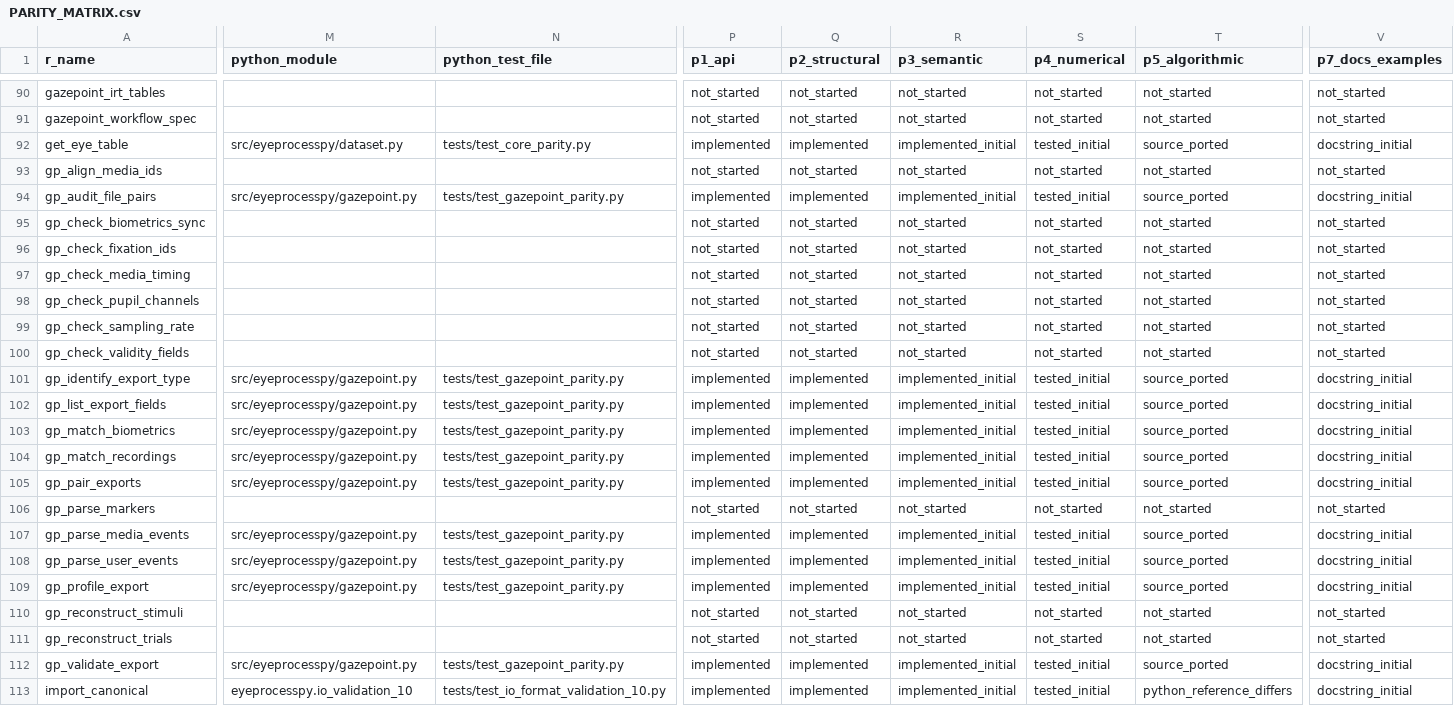
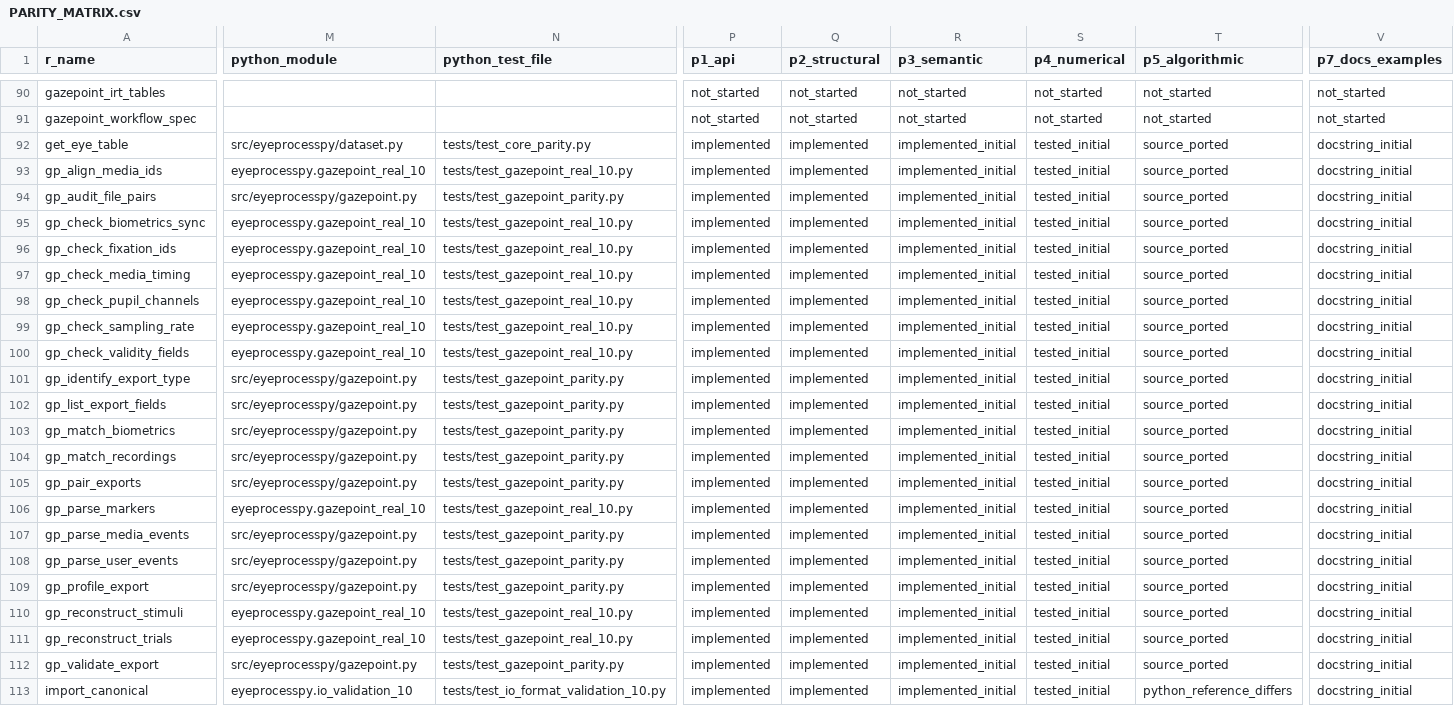
Before and after one commit to stefanosbalaskas/eyeprocesspy, a CSV file: parity/PARITY_MATRIX.csv, drawn as a sheet; only a part is shown, gaps mark what is left out; the diff covers the shown part only; the diff names each change by its address in the sheet, - before the commit and + after, or states it on an @@ line.

Commit message:
feat: close Gazepoint real-export and QC APIs

```diff
--- a/parity/PARITY_MATRIX.csv
+++ b/parity/PARITY_MATRIX.csv
-M93 (python_module): (empty)
+M93 (python_module): eyeprocesspy.gazepoint_real_10
-N93 (python_test_file): (empty)
+N93 (python_test_file): tests/test_gazepoint_real_10.py
-P93 (p1_api): not_started
+P93 (p1_api): implemented
-Q93 (p2_structural): not_started
+Q93 (p2_structural): implemented
-R93 (p3_semantic): not_started
+R93 (p3_semantic): implemented_initial
-S93 (p4_numerical): not_started
+S93 (p4_numerical): tested_initial
-T93 (p5_algorithmic): not_started
+T93 (p5_algorithmic): source_ported
-V93 (p7_docs_examples): not_started
+V93 (p7_docs_examples): docstring_initial
-M95:M100 (python_module): (empty)
+M95:M100 (python_module): eyeprocesspy.gazepoint_real_10
-N95:N100 (python_test_file): (empty)
+N95:N100 (python_test_file): tests/test_gazepoint_real_10.py
-P95:P100 (p1_api): not_started
+P95:P100 (p1_api): implemented
-Q95:Q100 (p2_structural): not_started
+Q95:Q100 (p2_structural): implemented
-R95:R100 (p3_semantic): not_started
+R95:R100 (p3_semantic): implemented_initial
-S95:S100 (p4_numerical): not_started
+S95:S100 (p4_numerical): tested_initial
-T95:T100 (p5_algorithmic): not_started
+T95:T100 (p5_algorithmic): source_ported
-V95:V100 (p7_docs_examples): not_started
+V95:V100 (p7_docs_examples): docstring_initial
-M106 (python_module): (empty)
+M106 (python_module): eyeprocesspy.gazepoint_real_10
-N106 (python_test_file): (empty)
+N106 (python_test_file): tests/test_gazepoint_real_10.py
-P106 (p1_api): not_started
+P106 (p1_api): implemented
-Q106 (p2_structural): not_started
+Q106 (p2_structural): implemented
-R106 (p3_semantic): not_started
+R106 (p3_semantic): implemented_initial
-S106 (p4_numerical): not_started
+S106 (p4_numerical): tested_initial
-T106 (p5_algorithmic): not_started
+T106 (p5_algorithmic): source_ported
-V106 (p7_docs_examples): not_started
+V106 (p7_docs_examples): docstring_initial
-M110:M111 (python_module): (empty)
+M110:M111 (python_module): eyeprocesspy.gazepoint_real_10
-N110:N111 (python_test_file): (empty)
+N110:N111 (python_test_file): tests/test_gazepoint_real_10.py
-P110:P111 (p1_api): not_started
+P110:P111 (p1_api): implemented
-Q110:Q111 (p2_structural): not_started
+Q110:Q111 (p2_structural): implemented
-R110:R111 (p3_semantic): not_started
+R110:R111 (p3_semantic): implemented_initial
-S110:S111 (p4_numerical): not_started
+S110:S111 (p4_numerical): tested_initial
-T110:T111 (p5_algorithmic): not_started
+T110:T111 (p5_algorithmic): source_ported
-V110:V111 (p7_docs_examples): not_started
+V110:V111 (p7_docs_examples): docstring_initial
```
Also changed, not shown: 16 edited cells elsewhere in this file, 3 other files.
